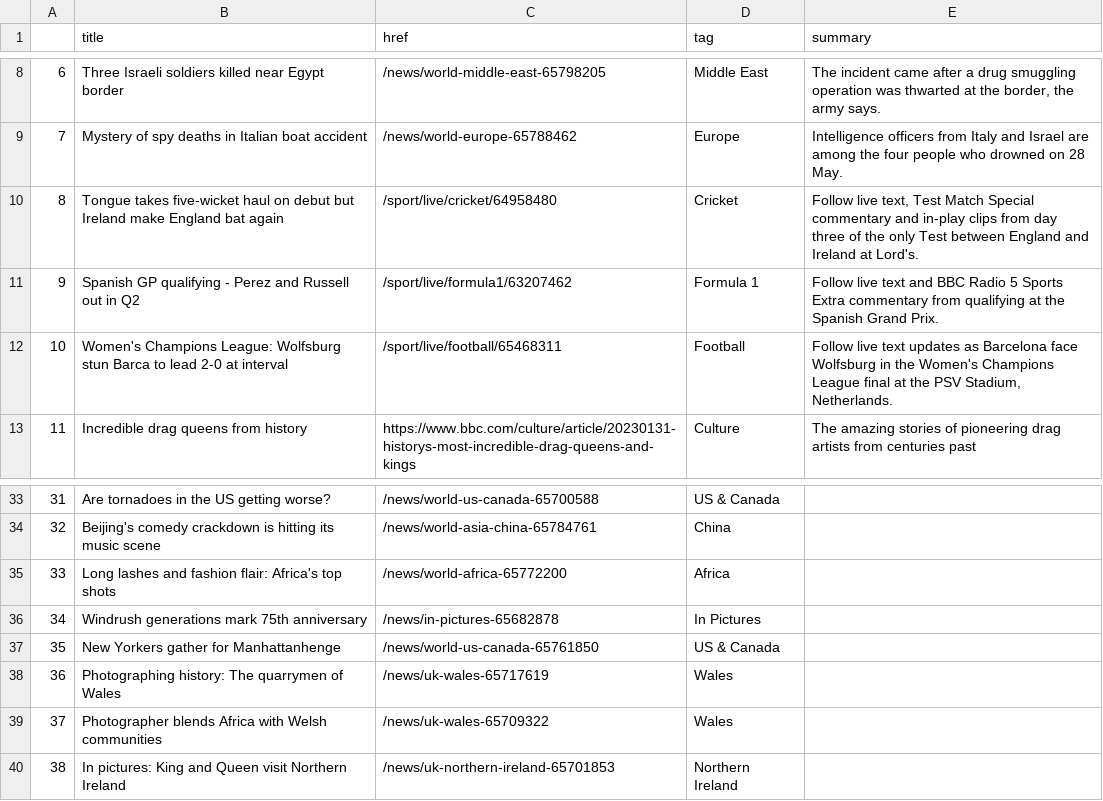
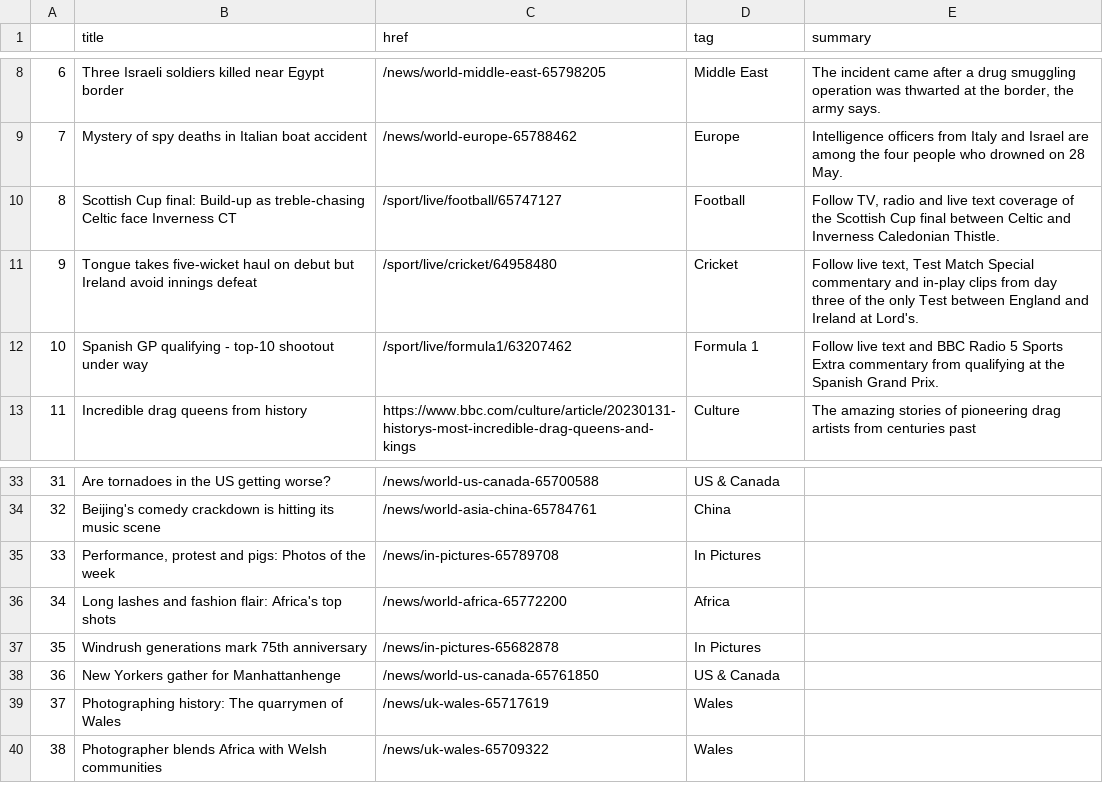
Before and after one commit to jjs021/auto_scraper, a CSV file: bbc-headlines.csv, drawn as a sheet; only a part is shown, gaps mark what is left out; the diff covers the shown part only.

```diff
--- a/bbc-headlines.csv
+++ b/bbc-headlines.csv
@@ -9,5 +9,5 @@
 7,Mystery of spy deaths in Italian boat accident,/news/world-europe-65788462,Europe,Intelligence officers from Italy and Israel are among the four people who drowned on 28 May.
-8,Tongue takes five-wicket haul on debut but Ireland make England bat again,/sport/live/cricket/64958480,Cricket,"Follow live text, Test Match Special commentary and in-play clips from day three of the only Test between England and Ireland at Lord's."
-9,Spanish GP qualifying - Perez and Russell out in Q2,/sport/live/formula1/63207462,Formula 1,Follow live text and BBC Radio 5 Sports Extra commentary from qualifying at the Spanish Grand Prix.
-10,Women's Champions League: Wolfsburg stun Barca to lead 2-0 at interval,/sport/live/football/65468311,Football,"Follow live text updates as Barcelona face Wolfsburg in the Women's Champions League final at the PSV Stadium, Netherlands."
+8,Scottish Cup final: Build-up as treble-chasing Celtic face Inverness CT,/sport/live/football/65747127,Football,"Follow TV, radio and live text coverage of the Scottish Cup final between Celtic and Inverness Caledonian Thistle."
+9,Tongue takes five-wicket haul on debut but Ireland avoid innings defeat,/sport/live/cricket/64958480,Cricket,"Follow live text, Test Match Special commentary and in-play clips from day three of the only Test between England and Ireland at Lord's."
+10,Spanish GP qualifying - top-10 shootout under way,/sport/live/formula1/63207462,Formula 1,Follow live text and BBC Radio 5 Sports Extra commentary from qualifying at the Spanish Grand Prix.
 11,Incredible drag queens from history,https://www.bbc.com/culture/article/20230131-historys-most-incredible-drag-queens-and-kings,Culture,The amazing stories of pioneering drag artists from centuries past
@@ -34,7 +34,7 @@
 32,Beijing's comedy crackdown is hitting its music scene,/news/world-asia-china-65784761,China,
-33,Long lashes and fashion flair: Africa's top shots,/news/world-africa-65772200,Africa,
-34,Windrush generations mark 75th anniversary,/news/in-pictures-65682878,In Pictures,
-35,New Yorkers gather for Manhattanhenge,/news/world-us-canada-65761850,US & Canada,
-36,Photographing history: The quarrymen of Wales,/news/uk-wales-65717619,Wales,
-37,Photographer blends Africa with Welsh communities,/news/uk-wales-65709322,Wales,
-38,In pictures: King and Queen visit Northern Ireland,/news/uk-northern-ireland-65701853,Northern Ireland,
+33,"Performance, protest and pigs: Photos of the week",/news/in-pictures-65789708,In Pictures,
+34,Long lashes and fashion flair: Africa's top shots,/news/world-africa-65772200,Africa,
+35,Windrush generations mark 75th anniversary,/news/in-pictures-65682878,In Pictures,
+36,New Yorkers gather for Manhattanhenge,/news/world-us-canada-65761850,US & Canada,
+37,Photographing history: The quarrymen of Wales,/news/uk-wales-65717619,Wales,
+38,Photographer blends Africa with Welsh communities,/news/uk-wales-65709322,Wales,
```
Also changed, not shown: 8 edited cells elsewhere in this file.
